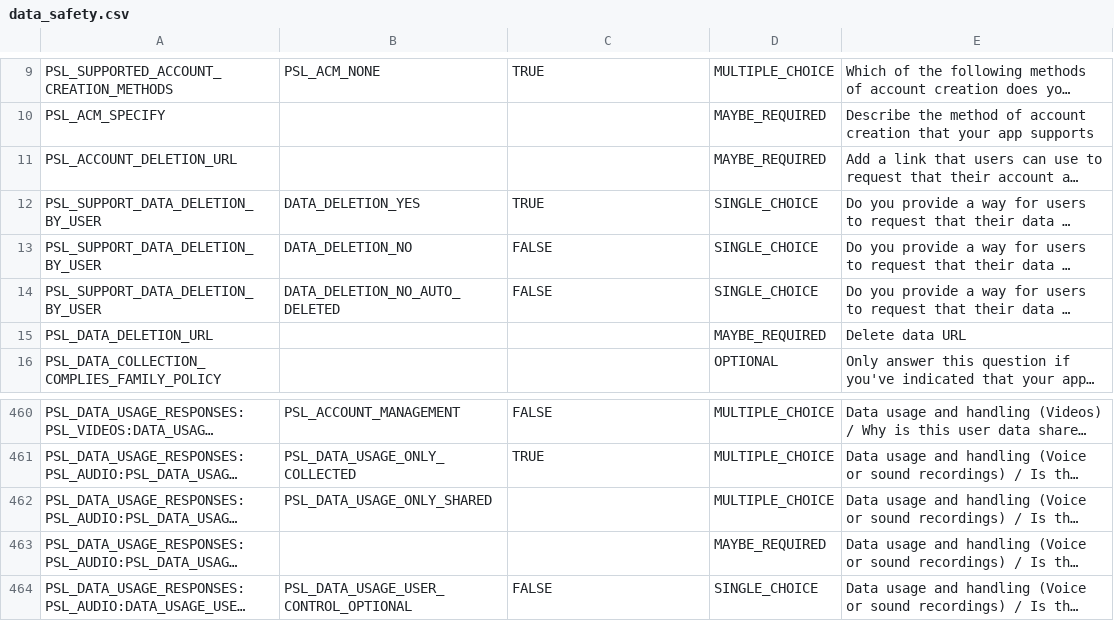
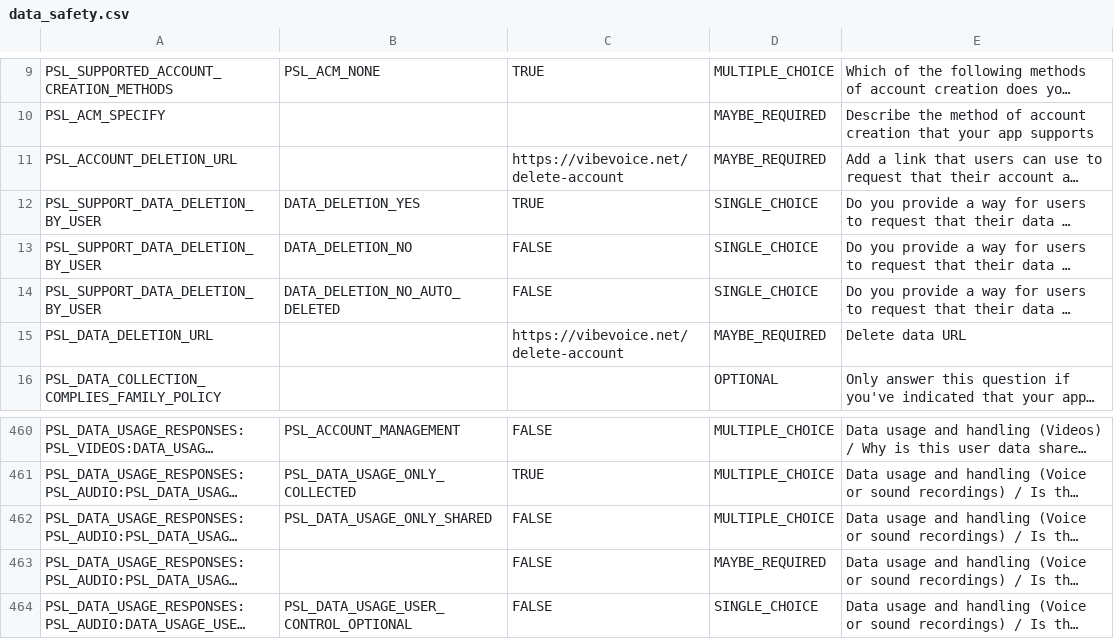
Before and after one commit to VibeVoice/VibeVoiceBoard, a CSV file: play/data_safety.csv, drawn as a sheet; only a part is shown, gaps mark what is left out; long unchanged cells end in …; the diff names each change by its address in the sheet, - before the commit and + after, or states it on an @@ line.

```diff
--- a/play/data_safety.csv
+++ b/play/data_safety.csv
-C11: (empty)
+C11: https://vibevoice.net/delete-account
-C15: (empty)
+C15: https://vibevoice.net/delete-account
-C462:C463: (empty)
+C462:C463: FALSE
```
Also changed, not shown: 2 other files.
